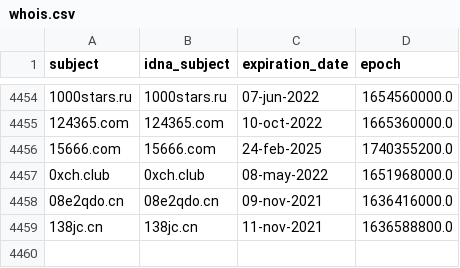
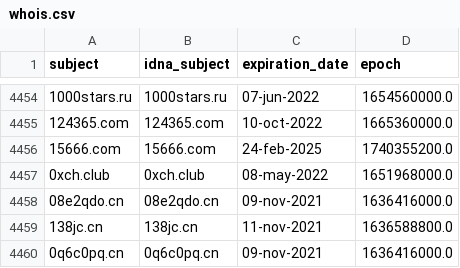
Before and after one commit to mypdns/dead-hosts, a CSV file: .pyfunceble/whois.csv, drawn as a sheet; only a part is shown, gaps mark what is left out; the diff names each change by its address in the sheet, - before the commit and + after, or states it on an @@ line.

```diff
--- a/.pyfunceble/whois.csv
+++ b/.pyfunceble/whois.csv
+row 4460: 0q6c0pq.cn | 0q6c0pq.cn | 09-nov-2021 | 1636416000.0
```
Also changed, not shown: 7 other files.
